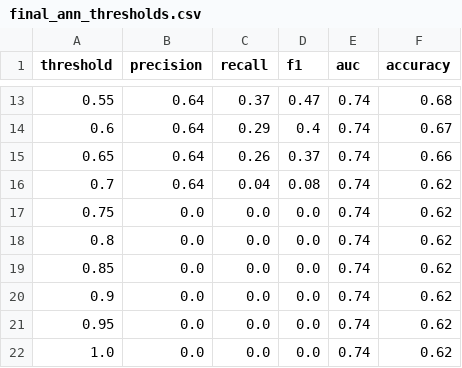
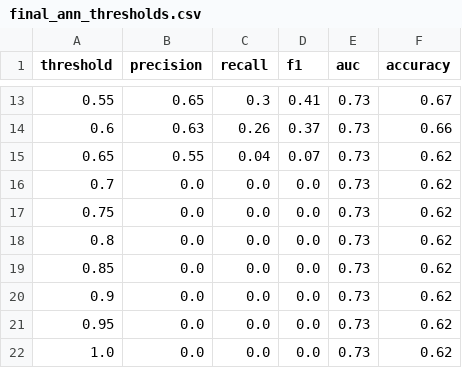
Before and after one commit to pudgypoultry/cis523Library, a CSV file: FinalModels/final_ann_thresholds.csv, drawn as a sheet; only a part is shown, gaps mark what is left out; the diff covers the shown part only.

```diff
--- a/FinalModels/final_ann_thresholds.csv
+++ b/FinalModels/final_ann_thresholds.csv
@@ -13,10 +13,10 @@ threshold,precision,recall,f1,auc,accuracy
-0.55,0.64,0.37,0.47,0.74,0.68
-0.6,0.64,0.29,0.4,0.74,0.67
-0.65,0.64,0.26,0.37,0.74,0.66
-0.7,0.64,0.04,0.08,0.74,0.62
-0.75,0.0,0.0,0.0,0.74,0.62
-0.8,0.0,0.0,0.0,0.74,0.62
-0.85,0.0,0.0,0.0,0.74,0.62
-0.9,0.0,0.0,0.0,0.74,0.62
-0.95,0.0,0.0,0.0,0.74,0.62
-1.0,0.0,0.0,0.0,0.74,0.62
+0.55,0.65,0.3,0.41,0.73,0.67
+0.6,0.63,0.26,0.37,0.73,0.66
+0.65,0.55,0.04,0.07,0.73,0.62
+0.7,0.0,0.0,0.0,0.73,0.62
+0.75,0.0,0.0,0.0,0.73,0.62
+0.8,0.0,0.0,0.0,0.73,0.62
+0.85,0.0,0.0,0.0,0.73,0.62
+0.9,0.0,0.0,0.0,0.73,0.62
+0.95,0.0,0.0,0.0,0.73,0.62
+1.0,0.0,0.0,0.0,0.73,0.62
```
Also changed, not shown: 42 edited cells elsewhere in this file, 1 other file.
